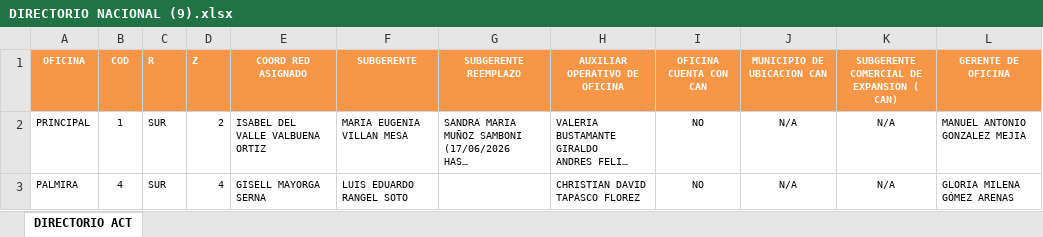
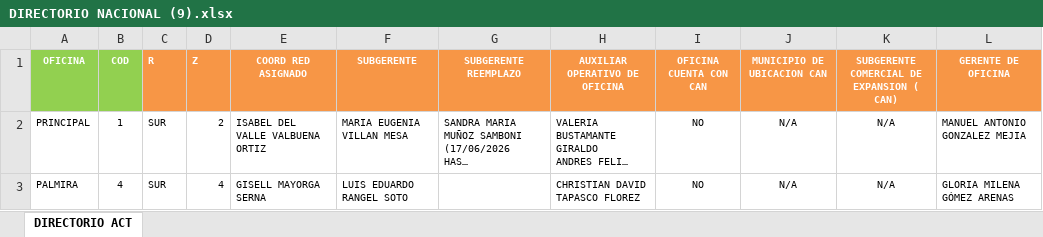
Before and after one commit to AlejoReyesWTW/2026_INSENTIVOS_BANCO_W, an Excel workbook: Insumos/Entrada/DIRECTORIO NACIONAL (9).xlsx, sheet DIRECTORIO ACT, drawn as a sheet; only a part is shown; long unchanged cells end in …; values as stored, in another font and other column widths than the file's, no borders; conditional formats not drawn; the diff names each change by its address in the sheet, - before the commit and + after, or states it on an @@ line.

```diff
--- a/Insumos/Entrada/DIRECTORIO NACIONAL (9).xlsx (sheet DIRECTORIO ACT)
+++ b/Insumos/Entrada/DIRECTORIO NACIONAL (9).xlsx (sheet DIRECTORIO ACT)
-A1:B1 fill: #F79646
+A1:B1 fill: #92D050
```
Also changed, not shown: Insumos/Entrada/Base Banco Completa SS Jun 2026.xlsx, 2 other files.
